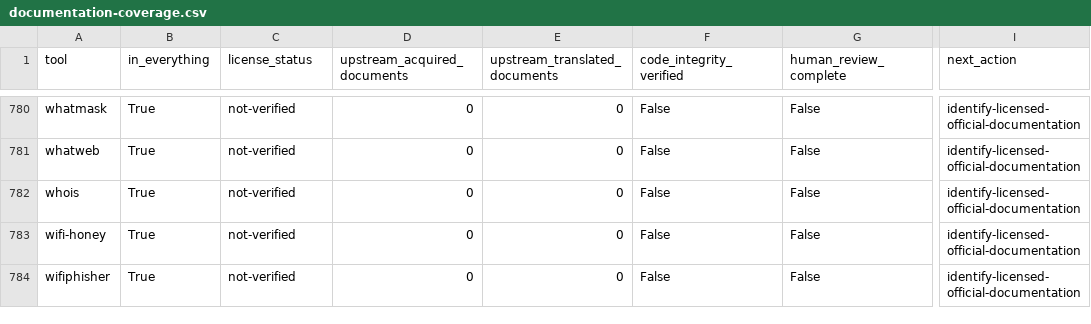
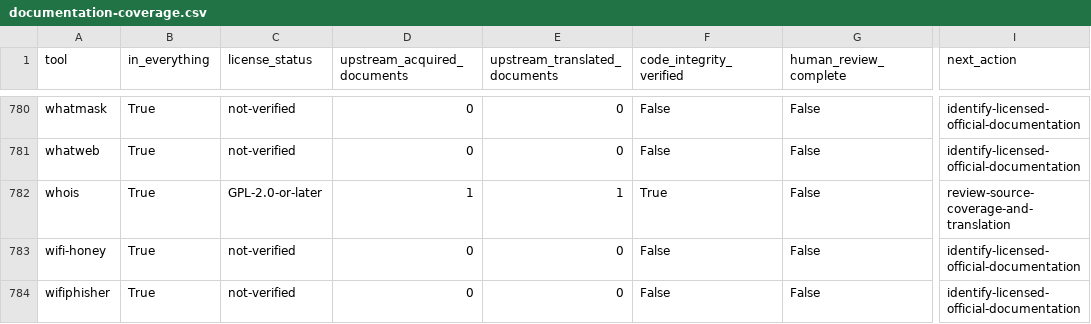
Before and after one commit to 0xThiagoAmaral/awesome-kali-linux, a CSV file: catalog/documentation-coverage.csv, drawn as a sheet; only a part is shown, gaps mark what is left out; the diff names each change by its address in the sheet, - before the commit and + after, or states it on an @@ line.

```diff
--- a/catalog/documentation-coverage.csv
+++ b/catalog/documentation-coverage.csv
-C782 (license_status): not-verified
+C782 (license_status): GPL-2.0-or-later
-D782 (upstream_acquired_documents): 0
+D782 (upstream_acquired_documents): 1
-E782 (upstream_translated_documents): 0
+E782 (upstream_translated_documents): 1
-F782 (code_integrity_verified): False
+F782 (code_integrity_verified): True
-I782 (next_action): identify-licensed-official-documentation
+I782 (next_action): review-source-coverage-and-translation
```
Also changed, not shown: 37 other files.
